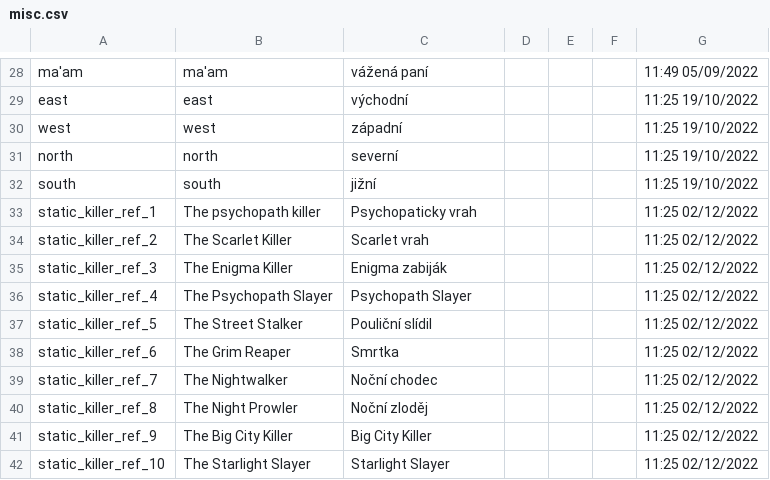
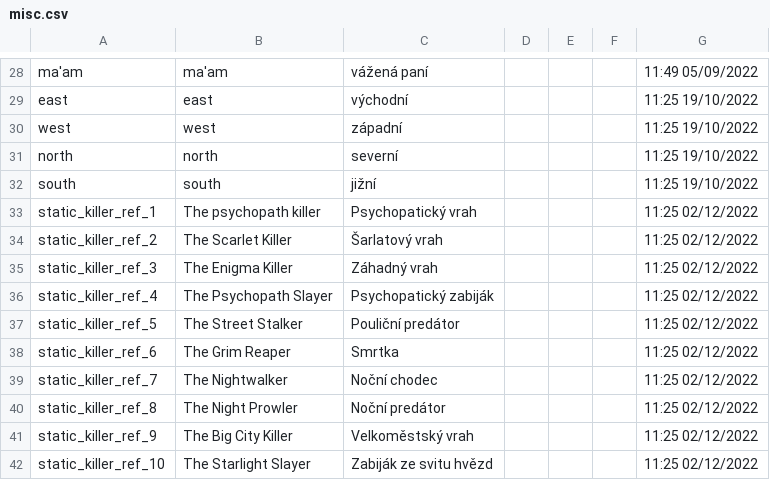
Before and after one commit to Alien4042x/shadows-of-doubt-cestina, a CSV file: StreamingAssets/Strings/Czech/Misc/misc.csv, drawn as a sheet; only a part is shown, gaps mark what is left out.

Commit message:
Update misc.csv

```diff
--- a/StreamingAssets/Strings/Czech/Misc/misc.csv
+++ b/StreamingAssets/Strings/Czech/Misc/misc.csv
@@ -32,11 +32,11 @@
 "south","south","jižní",,,,"11:25 19/10/2022"
-"static_killer_ref_1","The psychopath killer","Psychopaticky vrah",,,,"11:25 02/12/2022"
-"static_killer_ref_2","The Scarlet Killer","Scarlet vrah",,,,"11:25 02/12/2022"
-"static_killer_ref_3","The Enigma Killer","Enigma zabiják",,,,"11:25 02/12/2022"
-"static_killer_ref_4","The Psychopath Slayer","Psychopath Slayer",,,,"11:25 02/12/2022"
-"static_killer_ref_5","The Street Stalker","Pouliční slídil",,,,"11:25 02/12/2022"
+"static_killer_ref_1","The psychopath killer","Psychopatický vrah",,,,"11:25 02/12/2022"
+"static_killer_ref_2","The Scarlet Killer","Šarlatový vrah",,,,"11:25 02/12/2022"
+"static_killer_ref_3","The Enigma Killer","Záhadný vrah",,,,"11:25 02/12/2022"
+"static_killer_ref_4","The Psychopath Slayer","Psychopatický zabiják",,,,"11:25 02/12/2022"
+"static_killer_ref_5","The Street Stalker","Pouliční predátor",,,,"11:25 02/12/2022"
 "static_killer_ref_6","The Grim Reaper","Smrtka",,,,"11:25 02/12/2022"
 "static_killer_ref_7","The Nightwalker","Noční chodec",,,,"11:25 02/12/2022"
-"static_killer_ref_8","The Night Prowler","Noční zloděj",,,,"11:25 02/12/2022"
-"static_killer_ref_9","The Big City Killer","Big City Killer",,,,"11:25 02/12/2022"
-"static_killer_ref_10","The Starlight Slayer","Starlight Slayer",,,,"11:25 02/12/2022"
+"static_killer_ref_8","The Night Prowler","Noční predátor",,,,"11:25 02/12/2022"
+"static_killer_ref_9","The Big City Killer","Velkoměstský vrah",,,,"11:25 02/12/2022"
+"static_killer_ref_10","The Starlight Slayer","Zabiják ze svitu hvězd",,,,"11:25 02/12/2022"
```
